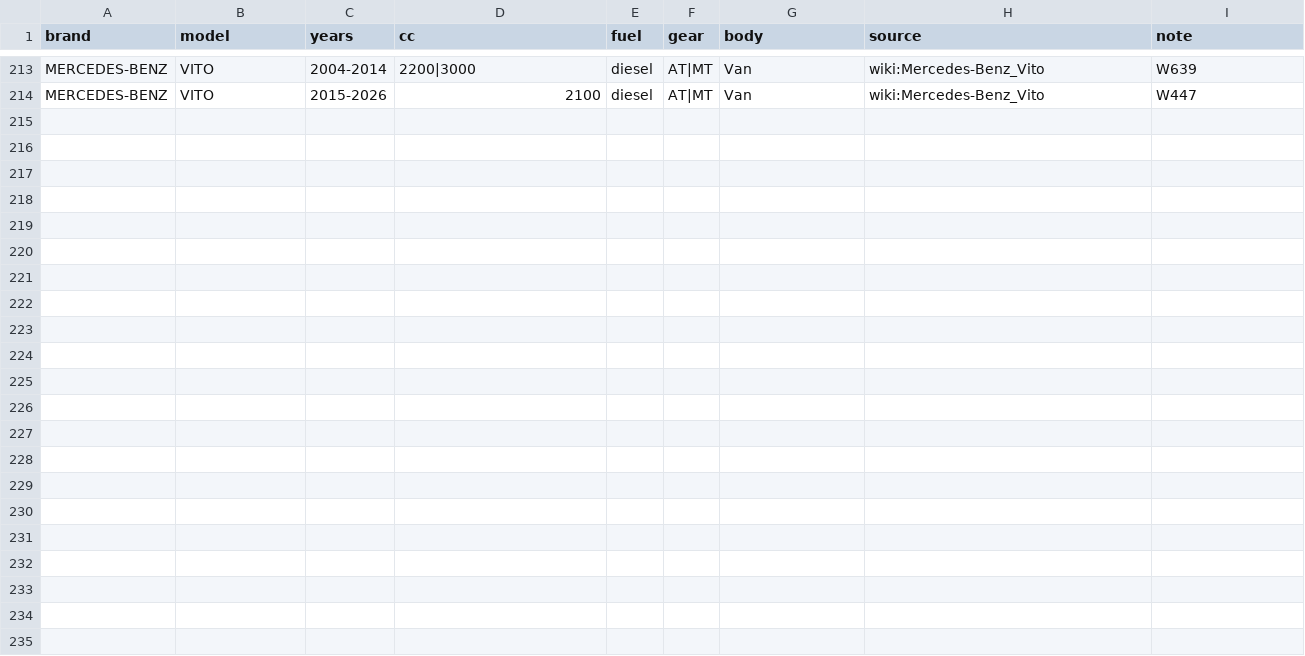
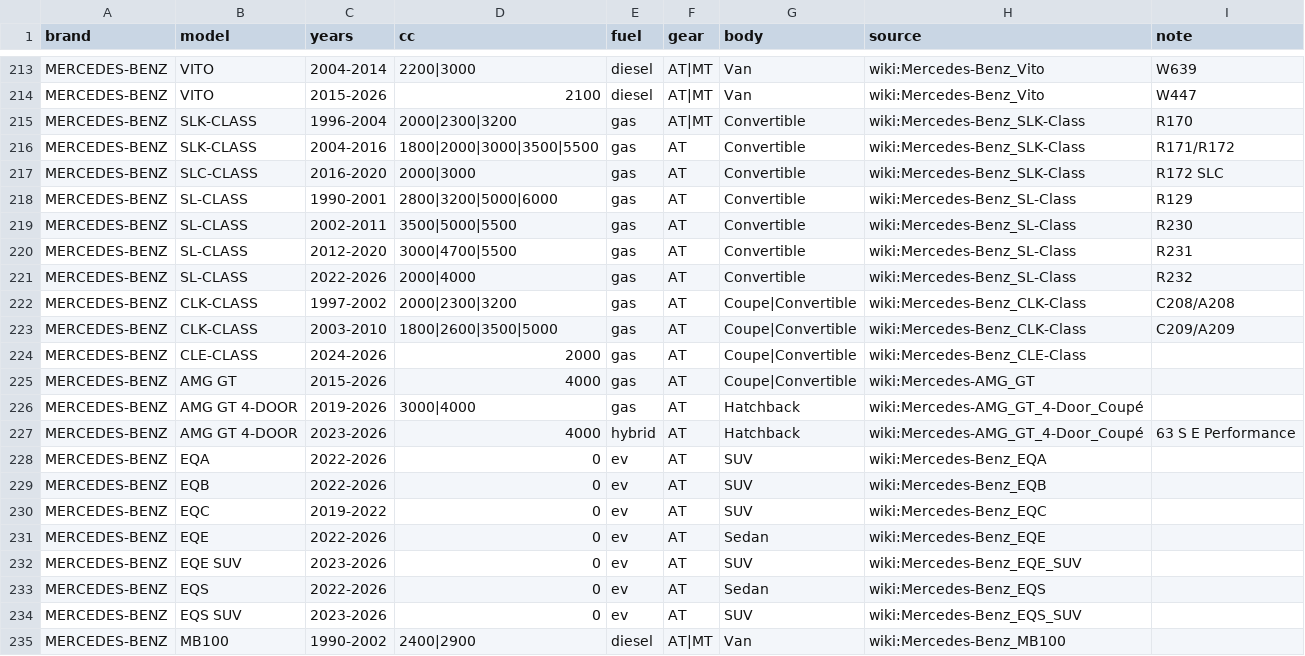
Before and after one commit to putawann/webapp_car_used, a CSV file: data/specs/mercedes-benz.csv, drawn as a sheet; only a part is shown, gaps mark what is left out.

```diff
--- a/data/specs/mercedes-benz.csv
+++ b/data/specs/mercedes-benz.csv
@@ -214 +214,22 @@ MERCEDES-BENZ,VITO,2004-2014,2200|3000,diesel,AT|MT,Van,wiki:Mercedes-Benz_Vito,
 MERCEDES-BENZ,VITO,2015-2026,2100,diesel,AT|MT,Van,wiki:Mercedes-Benz_Vito,W447
+MERCEDES-BENZ,SLK-CLASS,1996-2004,2000|2300|3200,gas,AT|MT,Convertible,wiki:Mercedes-Benz_SLK-Class,R170
+MERCEDES-BENZ,SLK-CLASS,2004-2016,1800|2000|3000|3500|5500,gas,AT,Convertible,wiki:Mercedes-Benz_SLK-Class,R171/R172
+MERCEDES-BENZ,SLC-CLASS,2016-2020,2000|3000,gas,AT,Convertible,wiki:Mercedes-Benz_SLK-Class,R172 SLC
+MERCEDES-BENZ,SL-CLASS,1990-2001,2800|3200|5000|6000,gas,AT,Convertible,wiki:Mercedes-Benz_SL-Class,R129
+MERCEDES-BENZ,SL-CLASS,2002-2011,3500|5000|5500,gas,AT,Convertible,wiki:Mercedes-Benz_SL-Class,R230
+MERCEDES-BENZ,SL-CLASS,2012-2020,3000|4700|5500,gas,AT,Convertible,wiki:Mercedes-Benz_SL-Class,R231
+MERCEDES-BENZ,SL-CLASS,2022-2026,2000|4000,gas,AT,Convertible,wiki:Mercedes-Benz_SL-Class,R232
+MERCEDES-BENZ,CLK-CLASS,1997-2002,2000|2300|3200,gas,AT,Coupe|Convertible,wiki:Mercedes-Benz_CLK-Class,C208/A208
+MERCEDES-BENZ,CLK-CLASS,2003-2010,1800|2600|3500|5000,gas,AT,Coupe|Convertible,wiki:Mercedes-Benz_CLK-Class,C209/A209
+MERCEDES-BENZ,CLE-CLASS,2024-2026,2000,gas,AT,Coupe|Convertible,wiki:Mercedes-Benz_CLE-Class,
+MERCEDES-BENZ,AMG GT,2015-2026,4000,gas,AT,Coupe|Convertible,wiki:Mercedes-AMG_GT,
+MERCEDES-BENZ,AMG GT 4-DOOR,2019-2026,3000|4000,gas,AT,Hatchback,wiki:Mercedes-AMG_GT_4-Door_Coupé,
+MERCEDES-BENZ,AMG GT 4-DOOR,2023-2026,4000,hybrid,AT,Hatchback,wiki:Mercedes-AMG_GT_4-Door_Coupé,63 S E Performance
+MERCEDES-BENZ,EQA,2022-2026,0,ev,AT,SUV,wiki:Mercedes-Benz_EQA,
+MERCEDES-BENZ,EQB,2022-2026,0,ev,AT,SUV,wiki:Mercedes-Benz_EQB,
+MERCEDES-BENZ,EQC,2019-2022,0,ev,AT,SUV,wiki:Mercedes-Benz_EQC,
+MERCEDES-BENZ,EQE,2022-2026,0,ev,AT,Sedan,wiki:Mercedes-Benz_EQE,
+MERCEDES-BENZ,EQE SUV,2023-2026,0,ev,AT,SUV,wiki:Mercedes-Benz_EQE_SUV,
+MERCEDES-BENZ,EQS,2022-2026,0,ev,AT,Sedan,wiki:Mercedes-Benz_EQS,
+MERCEDES-BENZ,EQS SUV,2023-2026,0,ev,AT,SUV,wiki:Mercedes-Benz_EQS_SUV,
+MERCEDES-BENZ,MB100,1990-2002,2400|2900,diesel,AT|MT,Van,wiki:Mercedes-Benz_MB100,
```
Also changed, not shown: data/specs/bmw.csv, data/specs/lexus.csv, 20 other files.
